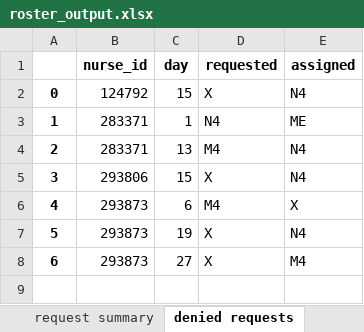
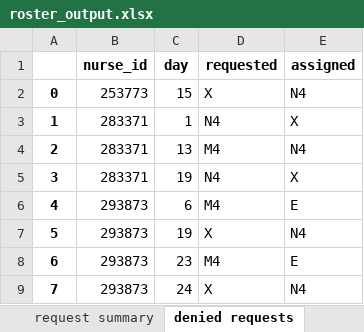
Before and after one commit to tkhunlertkit-bih/roster, an Excel workbook: input_data/ipd_nurse/roster_output.xlsx, sheet denied requests, drawn as a sheet; values as stored, in another font and other column widths than the file's, no borders; removed rows and columns are numbered as before the commit, all else as after; the diff names each change by its address in the sheet, - before the commit and + after, or states it on an @@ line.

```diff
--- a/input_data/ipd_nurse/roster_output.xlsx (sheet denied requests)
+++ b/input_data/ipd_nurse/roster_output.xlsx (sheet denied requests)
-B2 (nurse_id): 124792
+B2 (nurse_id): 253773
-E3 (assigned): ME
+E3 (assigned): X
-row 5: 3 | 293806 | 15 | X | N4
+row 5: 3 | 283371 | 19 | N4 | X
-E6 (assigned): X
+E6 (assigned): E
+row 8: 6 | 293873 | 23 | M4 | E
@@ column A renumbered from row 9 down @@
-C9 (day): 27
+C9 (day): 24
-E9 (assigned): M4
+E9 (assigned): N4
```
Also changed, not shown: sheet Roster, sheet BlockCoverage, sheet ShiftStatistics, sheet request summary, 3 other files.
